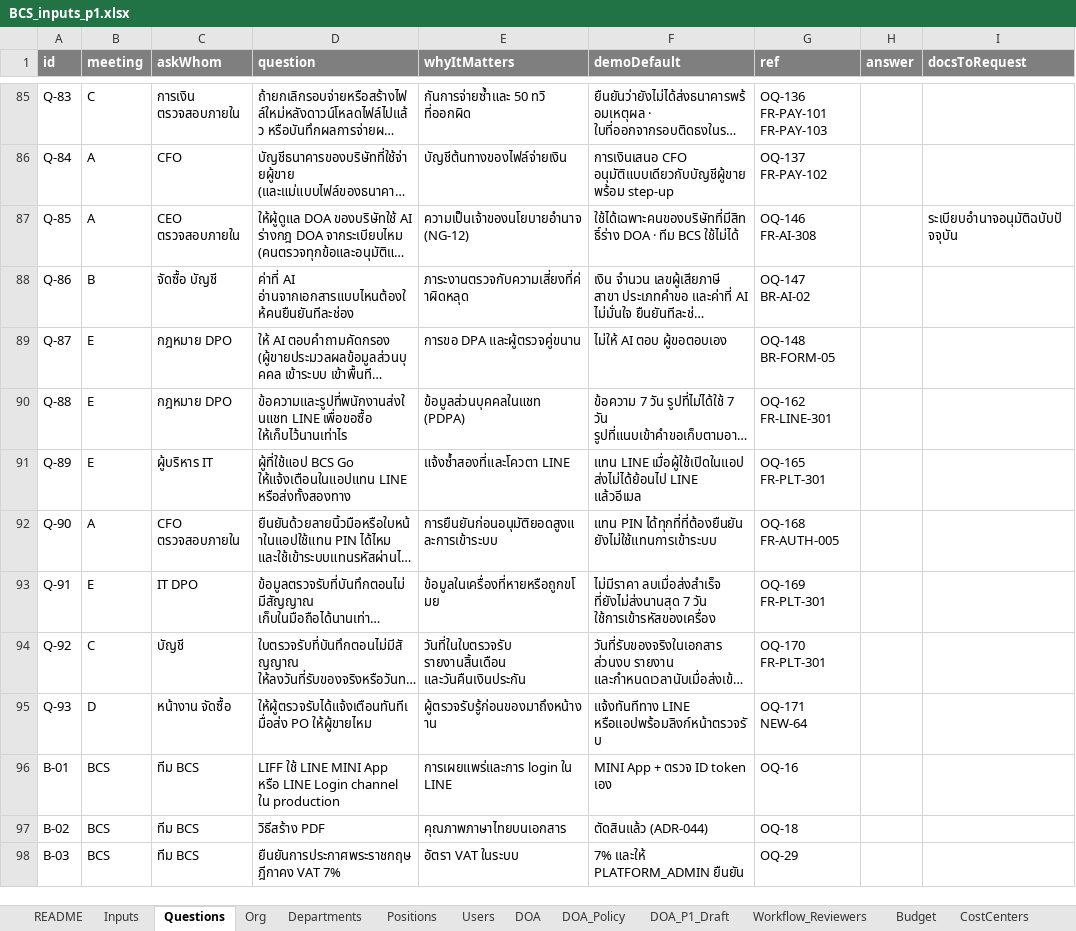
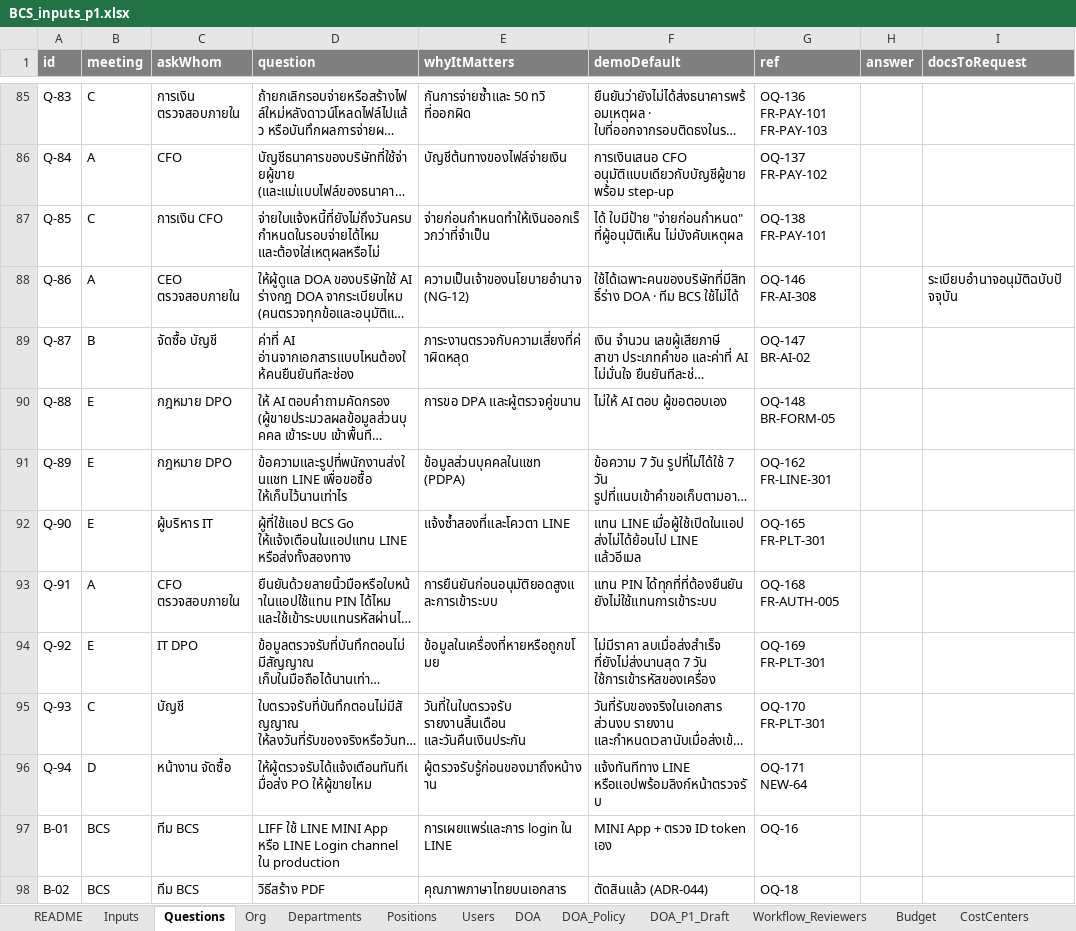
Before and after one commit to keng-tavorn/bcs, an Excel workbook: docs/inputs/BCS_inputs_p1.xlsx, sheet Questions, drawn as a sheet; only a part is shown, gaps mark what is left out; the shorter side is filled out with more unchanged rows; long unchanged cells end in …; values as stored, in another font and other column widths than the file's, no borders; addresses are those after the commit; the diff names each change by its address in the sheet, - before the commit and + after, or states it on an @@ line.

```diff
--- a/docs/inputs/BCS_inputs_p1.xlsx (sheet Questions)
+++ b/docs/inputs/BCS_inputs_p1.xlsx (sheet Questions)
+row 87: Q-85 | C | การเงิน CFO | จ่ายใบแจ้งหนี้ที่ยังไม่ถึงวันครบกำหนดในรอบจ่ายได้ไหม และต้องใส่เหตุผลหรือไม่ | จ่ายก่อนกำหนดทำให้เงินออกเร็วกว่าที่จำเป็น | ได้ ใบมีป้าย "จ่ายก่อนกำหนด" ที่ผู้อนุมัติเห็น ไม่บังคับเหตุผล | OQ-138 FR-PAY-101
-A88 (id): Q-85
+A88 (id): Q-86
-A89 (id): Q-86
+A89 (id): Q-87
-A90 (id): Q-87
+A90 (id): Q-88
-A91 (id): Q-88
+A91 (id): Q-89
-A92 (id): Q-89
+A92 (id): Q-90
-A93 (id): Q-90
+A93 (id): Q-91
-A94 (id): Q-91
+A94 (id): Q-92
-A95 (id): Q-92
+A95 (id): Q-93
-A96 (id): Q-93
+A96 (id): Q-94
```
Also changed, not shown: 15 other files.
